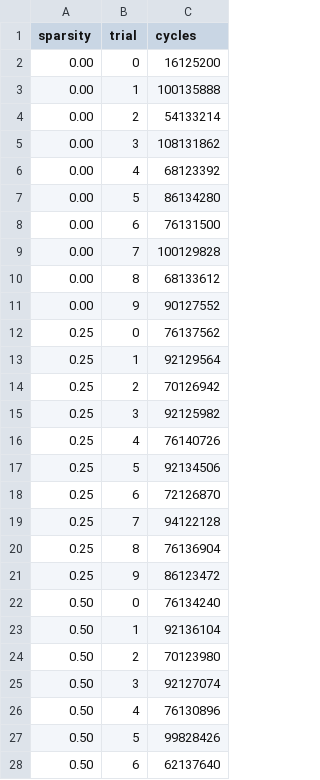
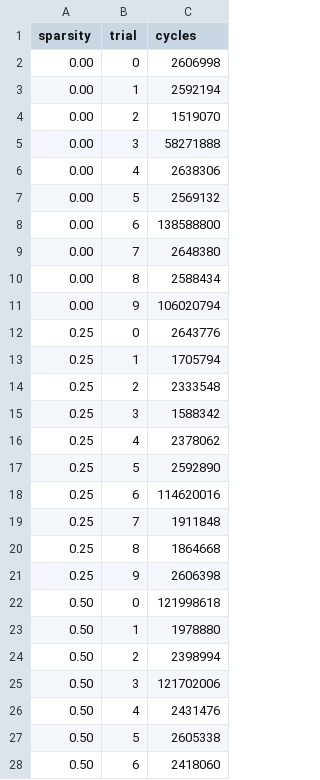
Before and after one commit to fategg555/ece-592-microarch-sec-rev-eng-hw2, a CSV file: 5.6/artemisia/amx_sparsity_results.csv, drawn as a sheet; only a part is shown; the diff covers the shown part only.

```diff
--- a/5.6/artemisia/amx_sparsity_results.csv
+++ b/5.6/artemisia/amx_sparsity_results.csv
@@ -1,28 +1,28 @@
 sparsity,trial,cycles
-0.00,0,16125200
-0.00,1,100135888
-0.00,2,54133214
-0.00,3,108131862
-0.00,4,68123392
-0.00,5,86134280
-0.00,6,76131500
-0.00,7,100129828
-0.00,8,68133612
-0.00,9,90127552
-0.25,0,76137562
-0.25,1,92129564
-0.25,2,70126942
-0.25,3,92125982
-0.25,4,76140726
-0.25,5,92134506
-0.25,6,72126870
-0.25,7,94122128
-0.25,8,76136904
-0.25,9,86123472
-0.50,0,76134240
-0.50,1,92136104
-0.50,2,70123980
-0.50,3,92127074
-0.50,4,76130896
-0.50,5,99828426
-0.50,6,62137640
+0.00,0,2606998
+0.00,1,2592194
+0.00,2,1519070
+0.00,3,58271888
+0.00,4,2638306
+0.00,5,2569132
+0.00,6,138588800
+0.00,7,2648380
+0.00,8,2588434
+0.00,9,106020794
+0.25,0,2643776
+0.25,1,1705794
+0.25,2,2333548
+0.25,3,1588342
+0.25,4,2378062
+0.25,5,2592890
+0.25,6,114620016
+0.25,7,1911848
+0.25,8,1864668
+0.25,9,2606398
+0.50,0,121998618
+0.50,1,1978880
+0.50,2,2398994
+0.50,3,121702006
+0.50,4,2431476
+0.50,5,2605338
+0.50,6,2418060
```
Also changed, not shown: 23 edited cells elsewhere in this file, 1 other file.
